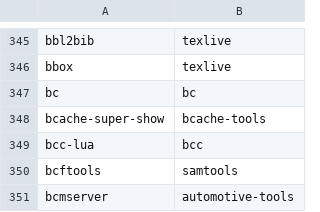
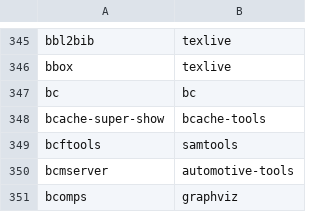
Before and after one commit to clearlinux-pkgs/cnf, a CSV file: commandlist.csv, drawn as a sheet; only a part is shown, gaps mark what is left out; the shorter side is filled out with more unchanged rows.

Commit message:
update command list for 39680

```diff
--- a/commandlist.csv
+++ b/commandlist.csv
@@ -348,3 +348,2 @@ bc	bc
 bcache-super-show	bcache-tools
-bcc-lua	bcc
 bcftools	samtools
```
Also changed, not shown: 2 other files.
